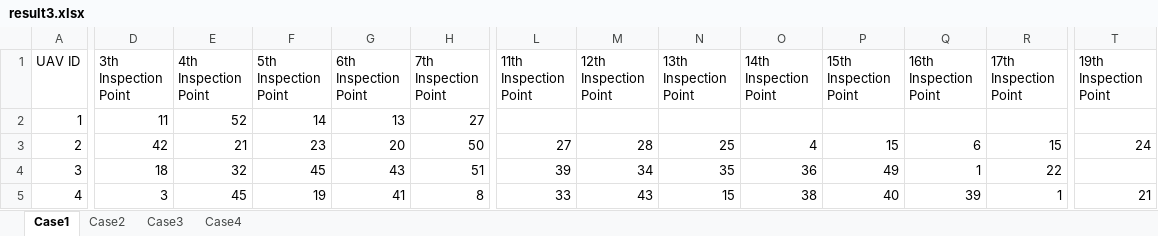
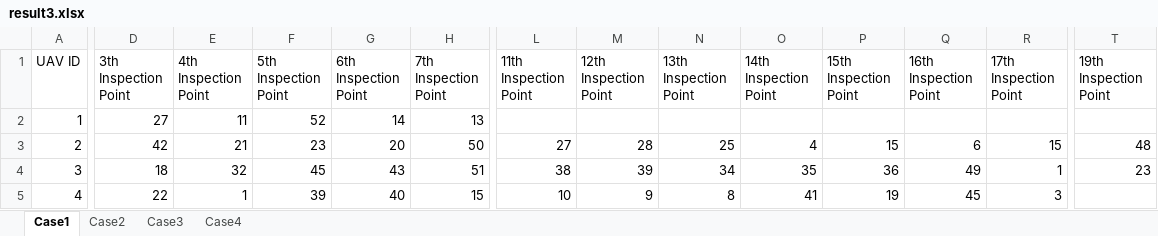
Before and after one commit to C-Yhen/Campus-Mathematical-Modeling-Contest, an Excel workbook: A 题/result3.xlsx, sheet Case1, drawn as a sheet; only a part is shown, gaps mark what is left out; values as stored, in another font and other column widths than the file's, no borders; the diff covers the shown part only; the diff names each change by its address in the sheet, - before the commit and + after, or states it on an @@ line.

```diff
--- a/A 题/result3.xlsx (sheet Case1)
+++ b/A 题/result3.xlsx (sheet Case1)
-D2 (3th Inspection Point): 11
+D2 (3th Inspection Point): 27
-E2 (4th Inspection Point): 52
+E2 (4th Inspection Point): 11
-F2 (5th Inspection Point): 14
+F2 (5th Inspection Point): 52
-G2 (6th Inspection Point): 13
+G2 (6th Inspection Point): 14
-H2 (7th Inspection Point): 27
+H2 (7th Inspection Point): 13
-T3 (19th Inspection Point): 24
+T3 (19th Inspection Point): 48
-L4 (11th Inspection Point): 39
+L4 (11th Inspection Point): 38
-M4 (12th Inspection Point): 34
+M4 (12th Inspection Point): 39
-N4 (13th Inspection Point): 35
+N4 (13th Inspection Point): 34
-O4 (14th Inspection Point): 36
+O4 (14th Inspection Point): 35
-P4 (15th Inspection Point): 49
+P4 (15th Inspection Point): 36
-Q4 (16th Inspection Point): 1
+Q4 (16th Inspection Point): 49
-R4 (17th Inspection Point): 22
+R4 (17th Inspection Point): 1
-T4 (19th Inspection Point): (empty)
+T4 (19th Inspection Point): 23
-D5 (3th Inspection Point): 3
+D5 (3th Inspection Point): 22
-E5 (4th Inspection Point): 45
+E5 (4th Inspection Point): 1
-F5 (5th Inspection Point): 19
+F5 (5th Inspection Point): 39
-G5 (6th Inspection Point): 41
+G5 (6th Inspection Point): 40
-H5 (7th Inspection Point): 8
+H5 (7th Inspection Point): 15
-L5 (11th Inspection Point): 33
+L5 (11th Inspection Point): 10
-M5 (12th Inspection Point): 43
+M5 (12th Inspection Point): 9
-N5 (13th Inspection Point): 15
+N5 (13th Inspection Point): 8
-O5 (14th Inspection Point): 38
+O5 (14th Inspection Point): 41
-P5 (15th Inspection Point): 40
+P5 (15th Inspection Point): 19
-Q5 (16th Inspection Point): 39
+Q5 (16th Inspection Point): 45
-R5 (17th Inspection Point): 1
+R5 (17th Inspection Point): 3
-T5 (19th Inspection Point): 21
+T5 (19th Inspection Point): (empty)
```
Also changed, not shown: 6 edited cells elsewhere in this sheet, sheet Case2, sheet Case4, sheet Case3, A 题/result2.xlsx, 13 other files.
